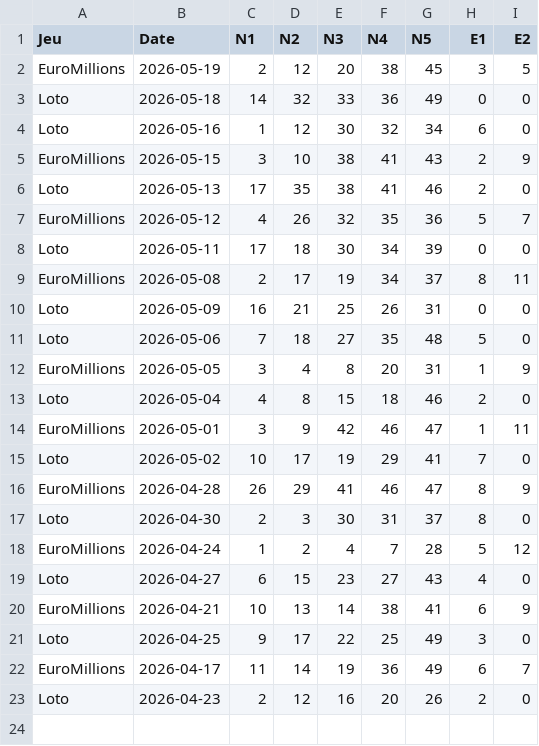
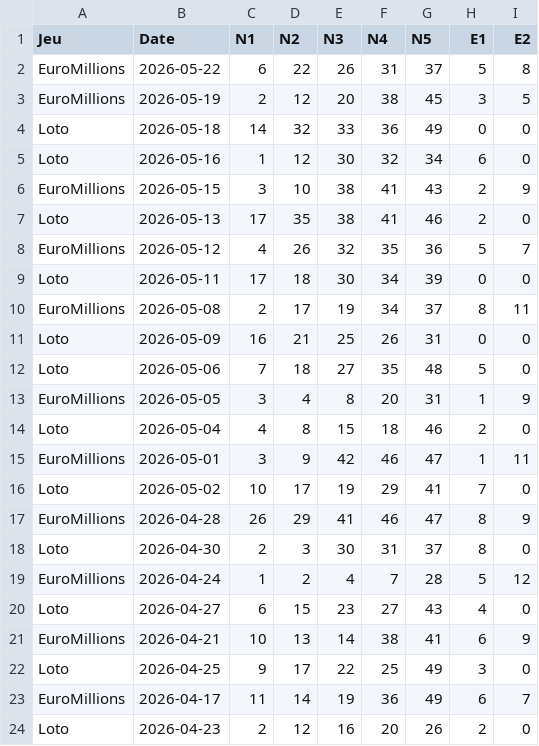
Before and after one commit to nkimalokasamuel932-source/Euromillions-, a CSV file: data_fusion.csv, drawn as a sheet; the diff names each change by its address in the sheet, - before the commit and + after, or states it on an @@ line.

Commit message:
Add new EuroMillions entry for 2026-05-22

```diff
--- a/data_fusion.csv
+++ b/data_fusion.csv
+row 2: EuroMillions | 2026-05-22 | 6 | 22 | 26 | 31 | 37 | 5 | 8
```
